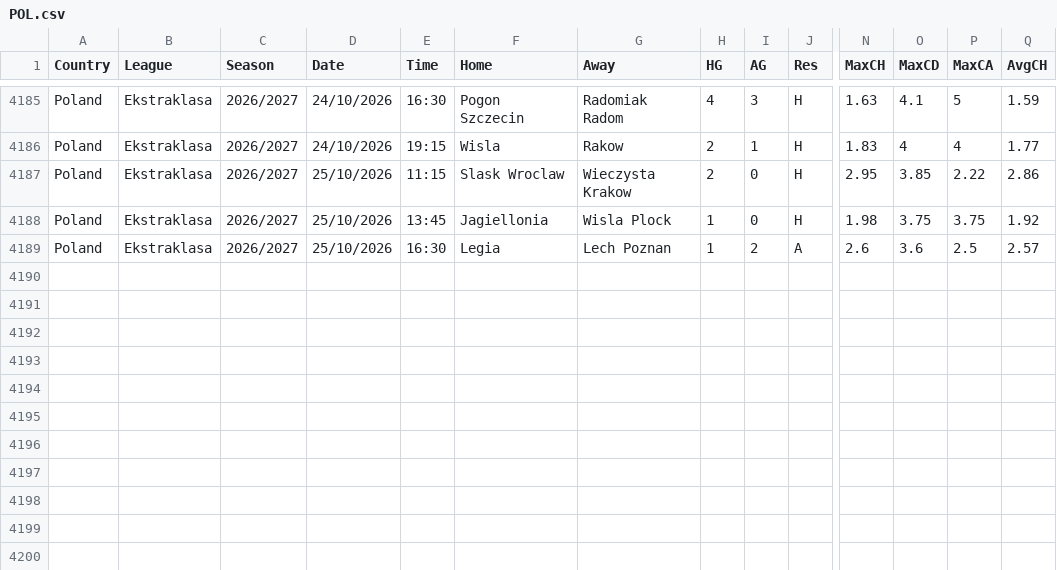
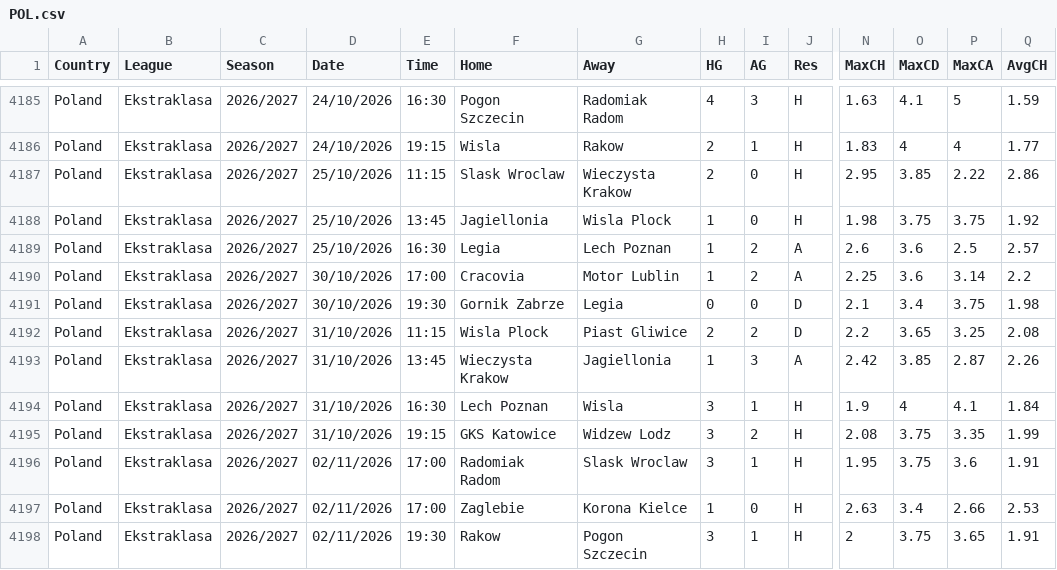
Before and after one commit to yorsbedoya-ui/pizarra-de-pronosticos, a CSV file: data/fd/_raw/POL.csv, drawn as a sheet; only a part is shown, gaps mark what is left out; rows hold the shown columns only; the diff names each change by its address in the sheet, - before the commit and + after, or states it on an @@ line.

```diff
--- a/data/fd/_raw/POL.csv
+++ b/data/fd/_raw/POL.csv
+row 4190: Poland | Ekstraklasa | 2026/2027 | 30/10/2026 | 17:00 | Cracovia | Motor Lublin | 1 | 2 | A | 2.25 | 3.6 | 3.14 | 2.2
+row 4191: Poland | Ekstraklasa | 2026/2027 | 30/10/2026 | 19:30 | Gornik Zabrze | Legia | 0 | 0 | D | 2.1 | 3.4 | 3.75 | 1.98
+row 4192: Poland | Ekstraklasa | 2026/2027 | 31/10/2026 | 11:15 | Wisla Plock | Piast Gliwice | 2 | 2 | D | 2.2 | 3.65 | 3.25 | 2.08
+row 4193: Poland | Ekstraklasa | 2026/2027 | 31/10/2026 | 13:45 | Wieczysta Krakow | Jagiellonia | 1 | 3 | A | 2.42 | 3.85 | 2.87 | 2.26
+row 4194: Poland | Ekstraklasa | 2026/2027 | 31/10/2026 | 16:30 | Lech Poznan | Wisla | 3 | 1 | H | 1.9 | 4 | 4.1 | 1.84
+row 4195: Poland | Ekstraklasa | 2026/2027 | 31/10/2026 | 19:15 | GKS Katowice | Widzew Lodz | 3 | 2 | H | 2.08 | 3.75 | 3.35 | 1.99
+row 4196: Poland | Ekstraklasa | 2026/2027 | 02/11/2026 | 17:00 | Radomiak Radom | Slask Wroclaw | 3 | 1 | H | 1.95 | 3.75 | 3.6 | 1.91
+row 4197: Poland | Ekstraklasa | 2026/2027 | 02/11/2026 | 17:00 | Zaglebie | Korona Kielce | 1 | 0 | H | 2.63 | 3.4 | 2.66 | 2.53
+row 4198: Poland | Ekstraklasa | 2026/2027 | 02/11/2026 | 19:30 | Rakow | Pogon Szczecin | 3 | 1 | H | 2 | 3.75 | 3.65 | 1.91
```
Also changed, not shown: data/fd/2627/G1.csv, data/fd/2627/I1.csv, 21 other files.
